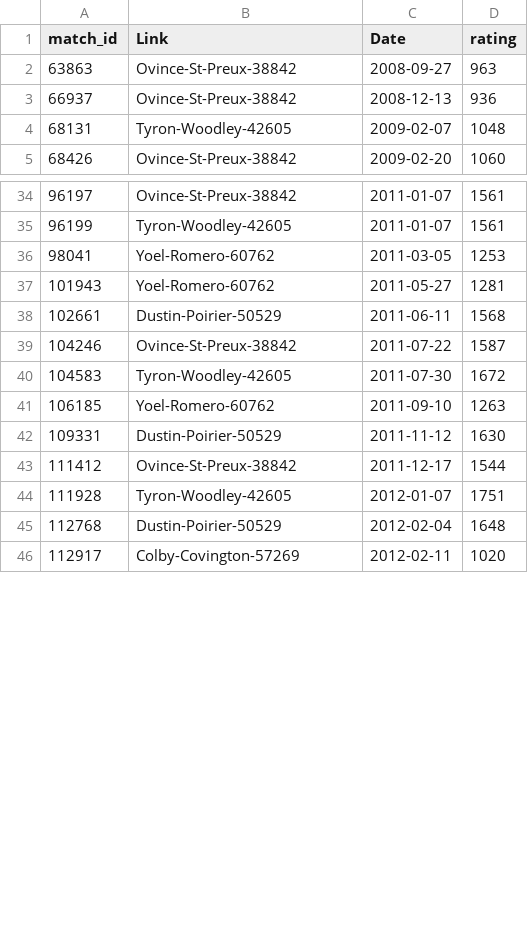
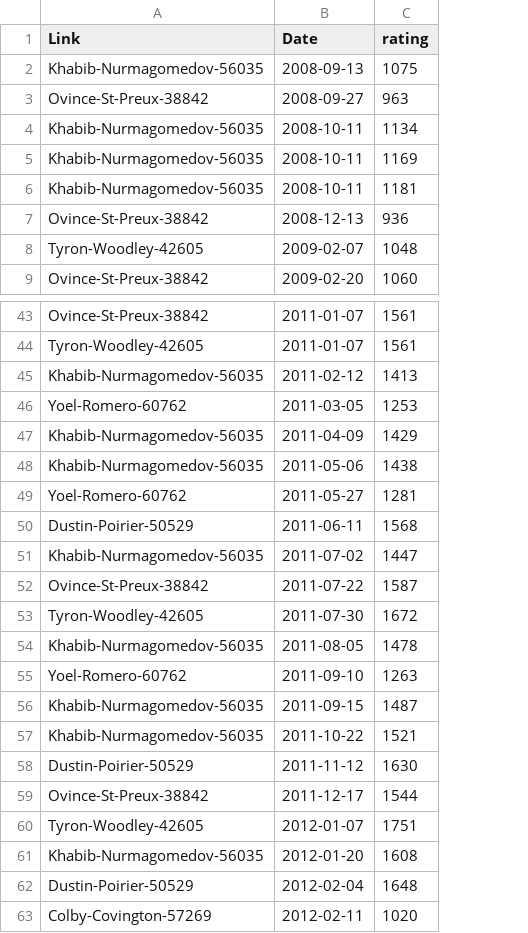
Before and after one commit to JoshSelby/MMAscraper, a CSV file: d3/fightsEloLong2.csv, drawn as a sheet; only a part is shown, gaps mark what is left out; removed rows and columns are numbered as before the commit, all else as after; the diff covers the shown part only; the diff names each change by its address in the sheet, - before the commit and + after, or states it on an @@ line.

```diff
--- a/d3/fightsEloLong2.csv
+++ b/d3/fightsEloLong2.csv
-column A (match_id), rows 2-5: 63863 | 66937 | 68131 | 68426; rows 34-46: 96197 | 96199 | 98041 | 101943 | 102661 | 104246 | 104583 | 106185 | 109331 | 111412 | 111928 | 112768 | 112917
+row 2: Khabib-Nurmagomedov-56035 | 2008-09-13 | 1075
+row 4: Khabib-Nurmagomedov-56035 | 2008-10-11 | 1134
+row 5: Khabib-Nurmagomedov-56035 | 2008-10-11 | 1169
+row 6: Khabib-Nurmagomedov-56035 | 2008-10-11 | 1181
+row 45: Khabib-Nurmagomedov-56035 | 2011-02-12 | 1413
+row 47: Khabib-Nurmagomedov-56035 | 2011-04-09 | 1429
+row 48: Khabib-Nurmagomedov-56035 | 2011-05-06 | 1438
+row 51: Khabib-Nurmagomedov-56035 | 2011-07-02 | 1447
+row 54: Khabib-Nurmagomedov-56035 | 2011-08-05 | 1478
+row 56: Khabib-Nurmagomedov-56035 | 2011-09-15 | 1487
+row 57: Khabib-Nurmagomedov-56035 | 2011-10-22 | 1521
+row 61: Khabib-Nurmagomedov-56035 | 2012-01-20 | 1608
```
Also changed, not shown: 14 added rows elsewhere in this file, 7 other files.
